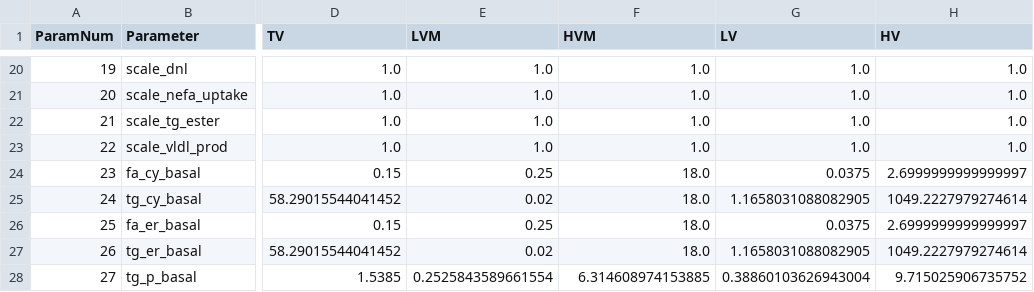
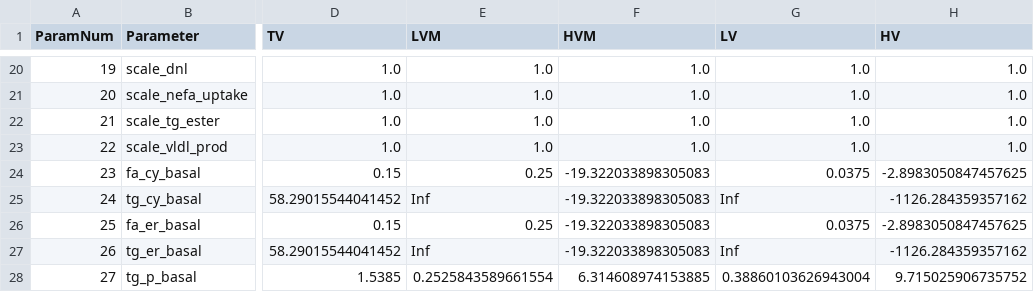
Before and after one commit to openPfizer/Liver-Model-Manuscript, a CSV file: parameters_pluto.csv, drawn as a sheet; only a part is shown, gaps mark what is left out; the diff names each change by its address in the sheet, - before the commit and + after, or states it on an @@ line.

```diff
--- a/parameters_pluto.csv
+++ b/parameters_pluto.csv
-F24:F27 (HVM): 18.0
+F24:F27 (HVM): -19.322033898305083
-H24 (HV): 2.6999999999999997
+H24 (HV): -2.8983050847457625
-E25 (LVM): 0.02
+E25 (LVM): Inf
-G25 (LV): 1.1658031088082905
+G25 (LV): Inf
-H25 (HV): 1049.2227979274614
+H25 (HV): -1126.284359357162
-H26 (HV): 2.6999999999999997
+H26 (HV): -2.8983050847457625
-E27 (LVM): 0.02
+E27 (LVM): Inf
-G27 (LV): 1.1658031088082905
+G27 (LV): Inf
-H27 (HV): 1049.2227979274614
+H27 (HV): -1126.284359357162
```
Also changed, not shown: parameters_pluto_FINAL.csv, run_parameters.csv, 10 other files.
